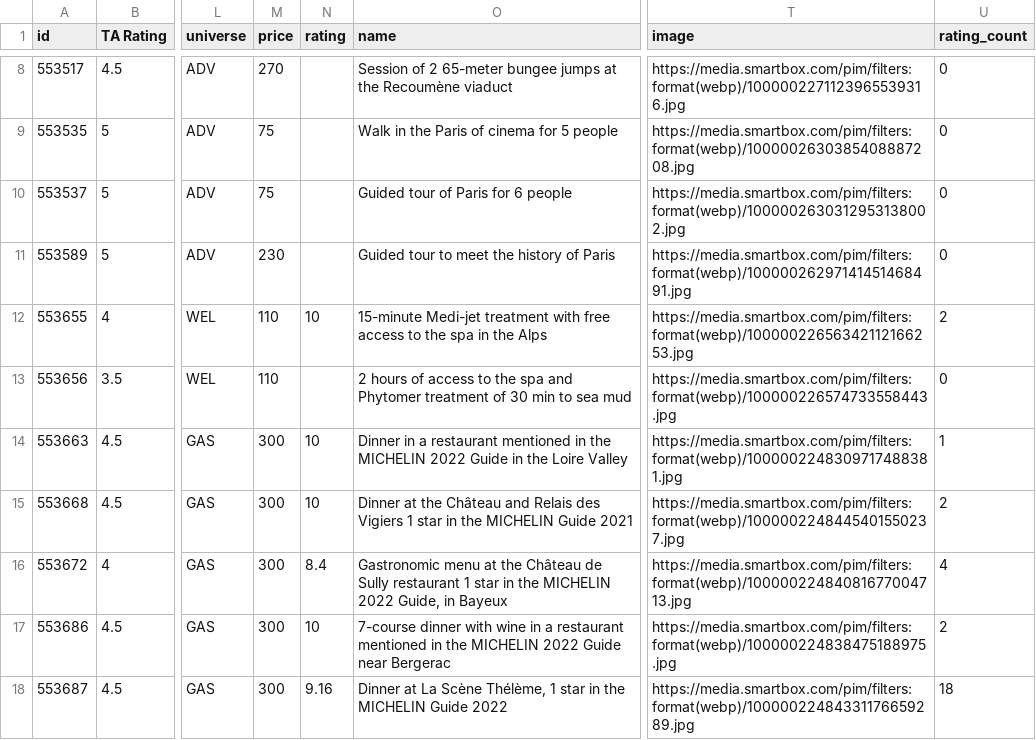
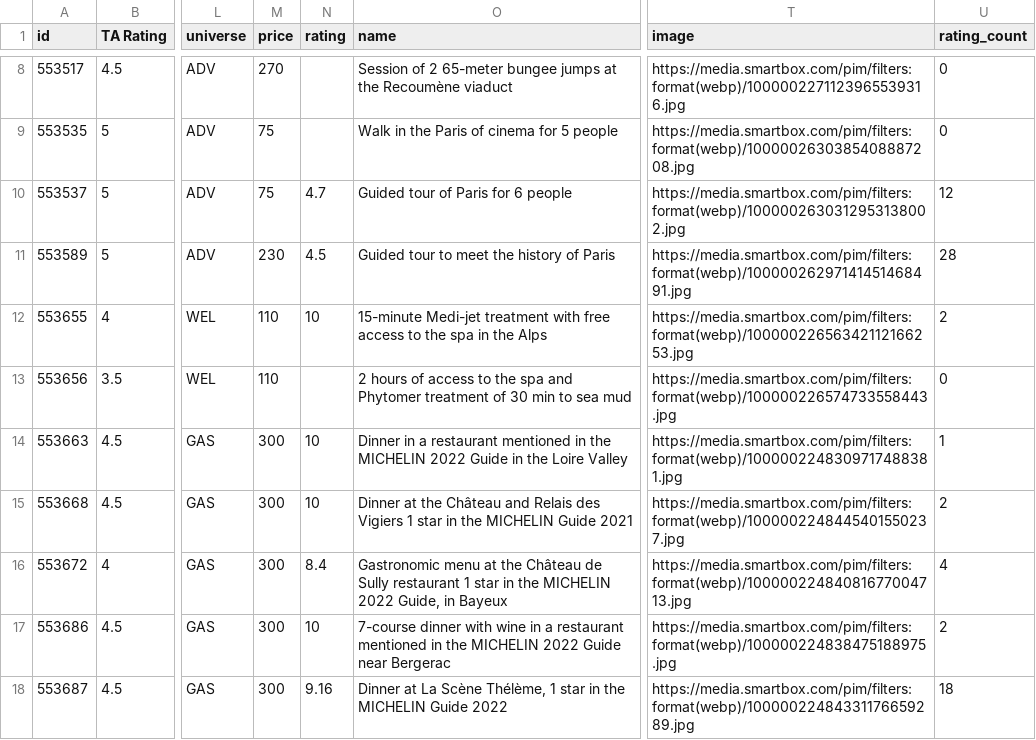
Before and after one commit to bsye/smartstand-config, a CSV file: catalog.csv, drawn as a sheet; only a part is shown, gaps mark what is left out; the diff names each change by its address in the sheet, - before the commit and + after, or states it on an @@ line.

Commit message:
Update catalog.csv

```diff
--- a/catalog.csv
+++ b/catalog.csv
-N10 (rating): (empty)
+N10 (rating): 4.7
-U10 (rating_count): 0
+U10 (rating_count): 12
-N11 (rating): (empty)
+N11 (rating): 4.5
-U11 (rating_count): 0
+U11 (rating_count): 28
```
